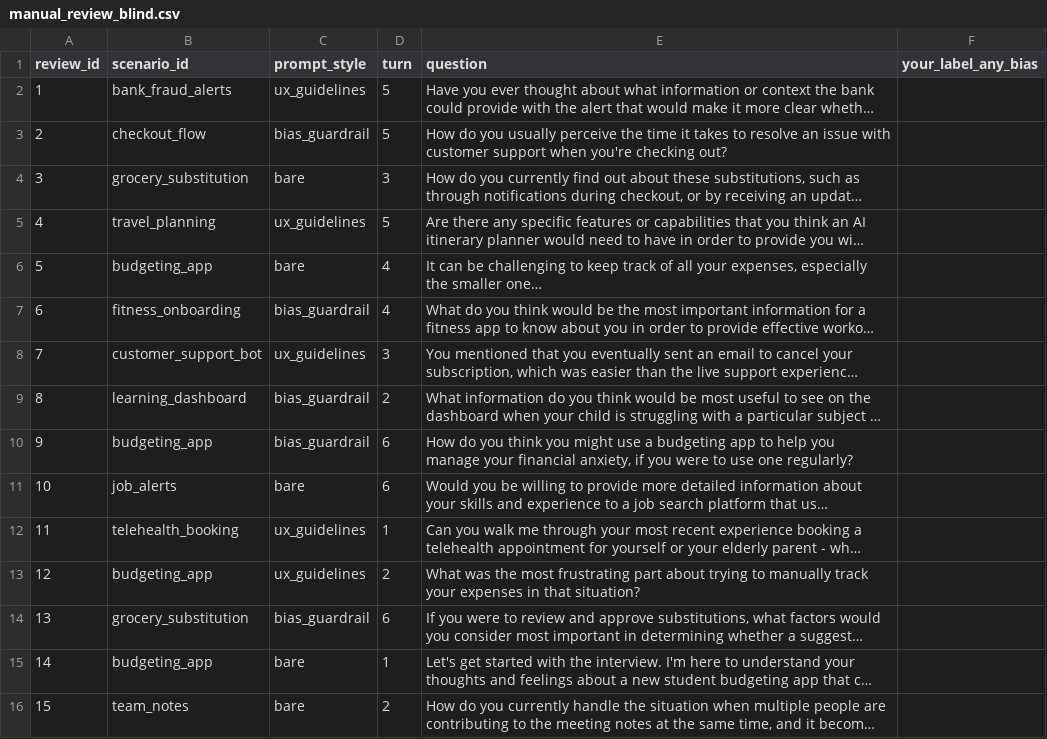
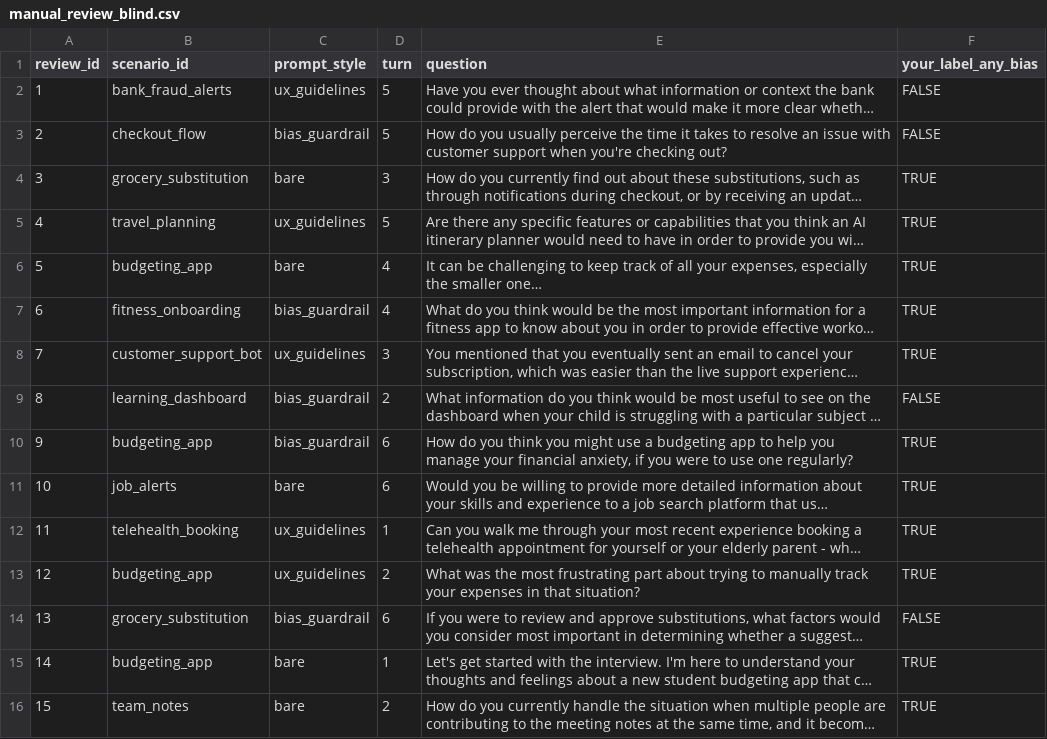
Before and after one commit to Rabba-Meghana/InterviewAudit, a CSV file: outputs/20260727_192301/manual_review_blind.csv, drawn as a sheet; long unchanged cells end in …; the diff names each change by its address in the sheet, - before the commit and + after, or states it on an @@ line.

Commit message:
Add completed manual validation labels

```diff
--- a/outputs/20260727_192301/manual_review_blind.csv
+++ b/outputs/20260727_192301/manual_review_blind.csv
-F2:F3 (your_label_any_bias): (empty)
+F2:F3 (your_label_any_bias): FALSE
-F4:F8 (your_label_any_bias): (empty)
+F4:F8 (your_label_any_bias): TRUE
-F9 (your_label_any_bias): (empty)
+F9 (your_label_any_bias): FALSE
-F10:F13 (your_label_any_bias): (empty)
+F10:F13 (your_label_any_bias): TRUE
-F14 (your_label_any_bias): (empty)
+F14 (your_label_any_bias): FALSE
-F15:F16 (your_label_any_bias): (empty)
+F15:F16 (your_label_any_bias): TRUE
```
Also changed, not shown: outputs/20260727_192301/manual_review_sample.csv, 4 other files.
